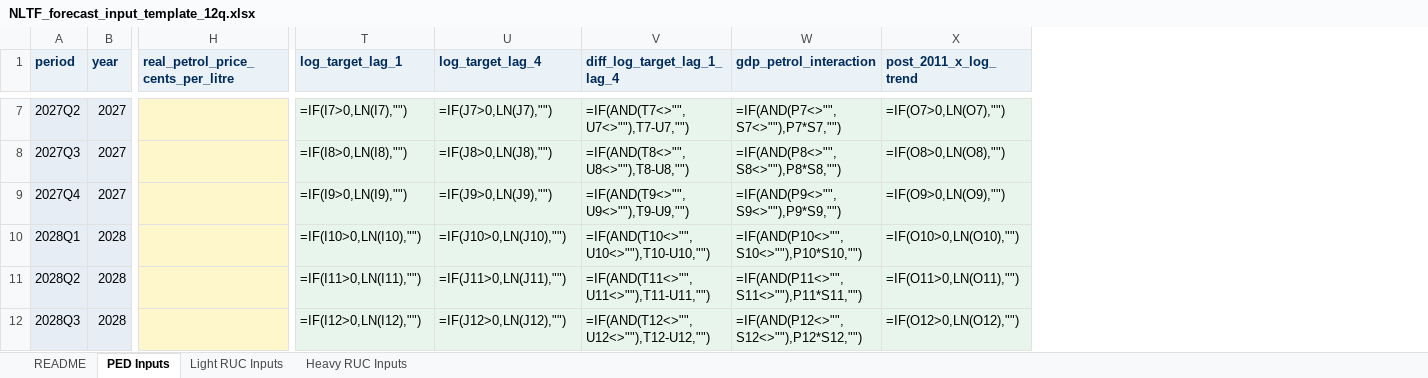
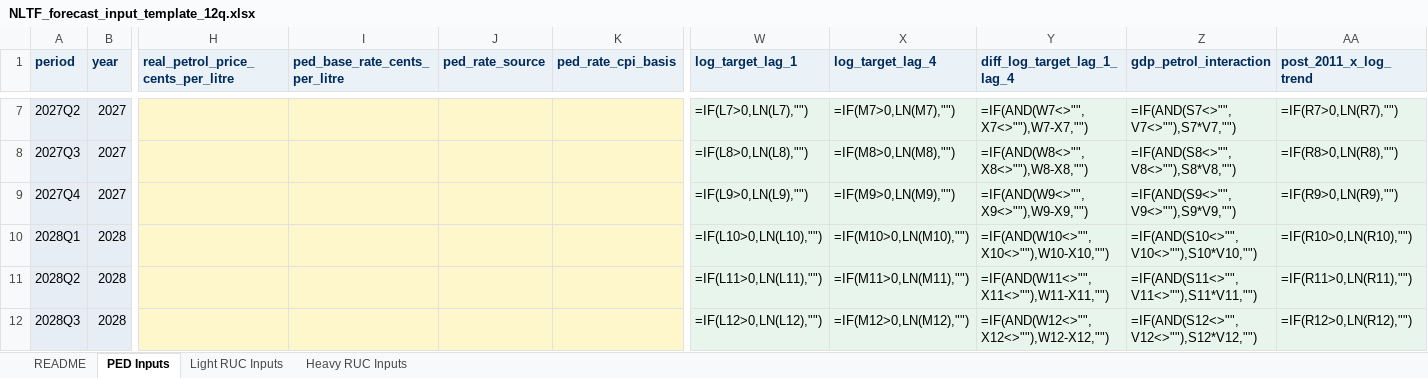
Before and after one commit to AdrianD234/NLTF-revenue-ML-model-dashboard, an Excel workbook: templates/NLTF_forecast_input_template_12q.xlsx, sheet PED Inputs, drawn as a sheet; only a part is shown, gaps mark what is left out; values as stored, in another font and other column widths than the file's, no borders; formulas without a stored value are shown as written; addresses are those after the commit; the diff covers the shown part only; the diff names each change by its address in the sheet, - before the commit and + after, or states it on an @@ line.

```diff
--- a/templates/NLTF_forecast_input_template_12q.xlsx (sheet PED Inputs)
+++ b/templates/NLTF_forecast_input_template_12q.xlsx (sheet PED Inputs)
+column I (ped_base_rate_cents_per_litre), empty
+column J (ped_rate_source), empty
+column K (ped_rate_cpi_basis), empty
-W7 (log_target_lag_1): =IF(I7>0,LN(I7),"")
+W7 (log_target_lag_1): =IF(L7>0,LN(L7),"")
-X7 (log_target_lag_4): =IF(J7>0,LN(J7),"")
+X7 (log_target_lag_4): =IF(M7>0,LN(M7),"")
-Y7 (diff_log_target_lag_1_lag_4): =IF(AND(T7<>"",U7<>""),T7-U7,"")
+Y7 (diff_log_target_lag_1_lag_4): =IF(AND(W7<>"",X7<>""),W7-X7,"")
-Z7 (gdp_petrol_interaction): =IF(AND(P7<>"",S7<>""),P7*S7,"")
+Z7 (gdp_petrol_interaction): =IF(AND(S7<>"",V7<>""),S7*V7,"")
-AA7 (post_2011_x_log_trend): =IF(O7>0,LN(O7),"")
+AA7 (post_2011_x_log_trend): =IF(R7>0,LN(R7),"")
-W8 (log_target_lag_1): =IF(I8>0,LN(I8),"")
+W8 (log_target_lag_1): =IF(L8>0,LN(L8),"")
-X8 (log_target_lag_4): =IF(J8>0,LN(J8),"")
+X8 (log_target_lag_4): =IF(M8>0,LN(M8),"")
-Y8 (diff_log_target_lag_1_lag_4): =IF(AND(T8<>"",U8<>""),T8-U8,"")
+Y8 (diff_log_target_lag_1_lag_4): =IF(AND(W8<>"",X8<>""),W8-X8,"")
-Z8 (gdp_petrol_interaction): =IF(AND(P8<>"",S8<>""),P8*S8,"")
+Z8 (gdp_petrol_interaction): =IF(AND(S8<>"",V8<>""),S8*V8,"")
-AA8 (post_2011_x_log_trend): =IF(O8>0,LN(O8),"")
+AA8 (post_2011_x_log_trend): =IF(R8>0,LN(R8),"")
-W9 (log_target_lag_1): =IF(I9>0,LN(I9),"")
+W9 (log_target_lag_1): =IF(L9>0,LN(L9),"")
-X9 (log_target_lag_4): =IF(J9>0,LN(J9),"")
+X9 (log_target_lag_4): =IF(M9>0,LN(M9),"")
-Y9 (diff_log_target_lag_1_lag_4): =IF(AND(T9<>"",U9<>""),T9-U9,"")
+Y9 (diff_log_target_lag_1_lag_4): =IF(AND(W9<>"",X9<>""),W9-X9,"")
-Z9 (gdp_petrol_interaction): =IF(AND(P9<>"",S9<>""),P9*S9,"")
+Z9 (gdp_petrol_interaction): =IF(AND(S9<>"",V9<>""),S9*V9,"")
-AA9 (post_2011_x_log_trend): =IF(O9>0,LN(O9),"")
+AA9 (post_2011_x_log_trend): =IF(R9>0,LN(R9),"")
-W10 (log_target_lag_1): =IF(I10>0,LN(I10),"")
+W10 (log_target_lag_1): =IF(L10>0,LN(L10),"")
-X10 (log_target_lag_4): =IF(J10>0,LN(J10),"")
+X10 (log_target_lag_4): =IF(M10>0,LN(M10),"")
-Y10 (diff_log_target_lag_1_lag_4): =IF(AND(T10<>"",U10<>""),T10-U10,"")
+Y10 (diff_log_target_lag_1_lag_4): =IF(AND(W10<>"",X10<>""),W10-X10,"")
-Z10 (gdp_petrol_interaction): =IF(AND(P10<>"",S10<>""),P10*S10,"")
+Z10 (gdp_petrol_interaction): =IF(AND(S10<>"",V10<>""),S10*V10,"")
-AA10 (post_2011_x_log_trend): =IF(O10>0,LN(O10),"")
+AA10 (post_2011_x_log_trend): =IF(R10>0,LN(R10),"")
-W11 (log_target_lag_1): =IF(I11>0,LN(I11),"")
+W11 (log_target_lag_1): =IF(L11>0,LN(L11),"")
-X11 (log_target_lag_4): =IF(J11>0,LN(J11),"")
+X11 (log_target_lag_4): =IF(M11>0,LN(M11),"")
-Y11 (diff_log_target_lag_1_lag_4): =IF(AND(T11<>"",U11<>""),T11-U11,"")
+Y11 (diff_log_target_lag_1_lag_4): =IF(AND(W11<>"",X11<>""),W11-X11,"")
-Z11 (gdp_petrol_interaction): =IF(AND(P11<>"",S11<>""),P11*S11,"")
+Z11 (gdp_petrol_interaction): =IF(AND(S11<>"",V11<>""),S11*V11,"")
-AA11 (post_2011_x_log_trend): =IF(O11>0,LN(O11),"")
+AA11 (post_2011_x_log_trend): =IF(R11>0,LN(R11),"")
-W12 (log_target_lag_1): =IF(I12>0,LN(I12),"")
+W12 (log_target_lag_1): =IF(L12>0,LN(L12),"")
-X12 (log_target_lag_4): =IF(J12>0,LN(J12),"")
+X12 (log_target_lag_4): =IF(M12>0,LN(M12),"")
-Y12 (diff_log_target_lag_1_lag_4): =IF(AND(T12<>"",U12<>""),T12-U12,"")
+Y12 (diff_log_target_lag_1_lag_4): =IF(AND(W12<>"",X12<>""),W12-X12,"")
-Z12 (gdp_petrol_interaction): =IF(AND(P12<>"",S12<>""),P12*S12,"")
+Z12 (gdp_petrol_interaction): =IF(AND(S12<>"",V12<>""),S12*V12,"")
-AA12 (post_2011_x_log_trend): =IF(O12>0,LN(O12),"")
+AA12 (post_2011_x_log_trend): =IF(R12>0,LN(R12),"")
```
Also changed, not shown: 30 edited cells elsewhere in this sheet, sheet Light RUC Inputs, sheet Heavy RUC Inputs, sheet README, templates/NLTF_forecast_input_template_20q.xlsx, 24 other files.
